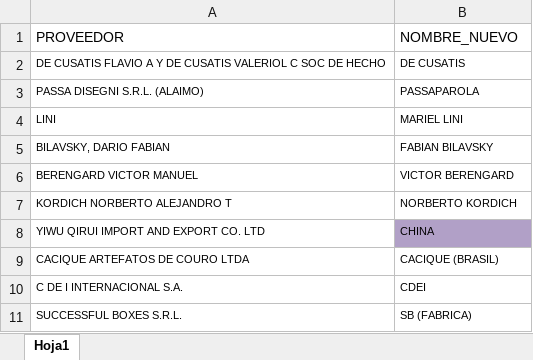
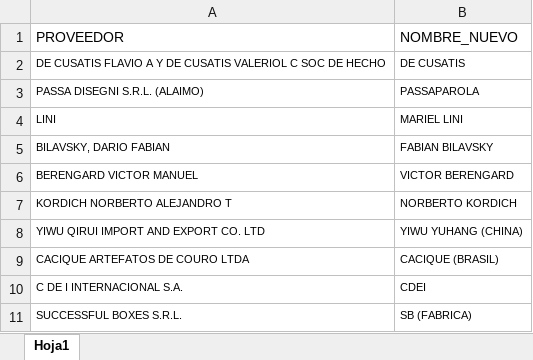
Before and after one commit to valelevite/Reportes, an Excel workbook: Proveedores/Proveedores_joyeria_Carlos.xlsx, sheet Hoja1, drawn as a sheet; values as stored, in another font and other column widths than the file's, no borders; the diff names each change by its address in the sheet, - before the commit and + after, or states it on an @@ line.

```diff
--- a/Proveedores/Proveedores_joyeria_Carlos.xlsx (sheet Hoja1)
+++ b/Proveedores/Proveedores_joyeria_Carlos.xlsx (sheet Hoja1)
-B8: CHINA
+B8: YIWU YUHANG (CHINA)
-B8 fill: #B1A0C7
+B8 fill: none
```
Also changed, not shown: 3 other files.
